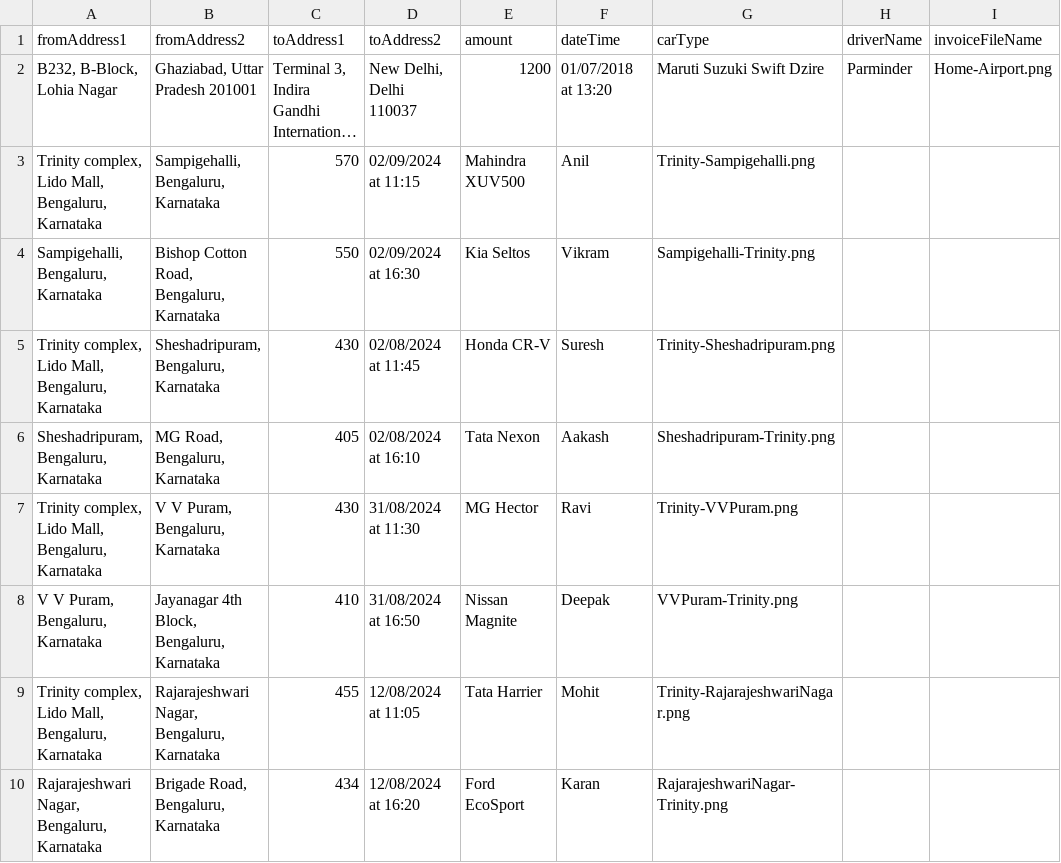
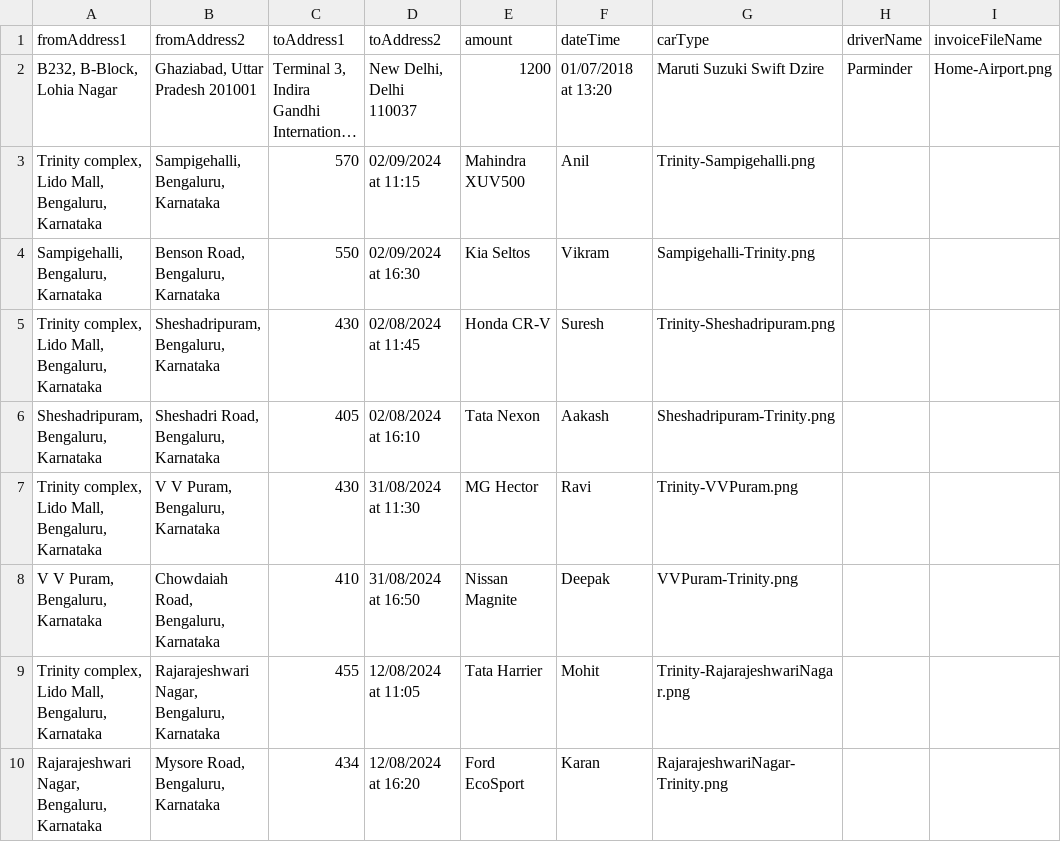
Before and after one commit to pavanreddi/testdhdhed, a CSV file: sample.csv, drawn as a sheet; long unchanged cells end in ….

Commit message:
Update sample.csv

```diff
--- a/sample.csv
+++ b/sample.csv
@@ -3,8 +3,8 @@ fromAddress1,fromAddress2,toAddress1,toAddress2,amount,dateTime,carType,driverNa
 "Trinity complex, Lido Mall, Bengaluru, Karnataka","Sampigehalli, Bengaluru, Karnataka",570,"02/09/2024 at 11:15","Mahindra XUV500","Anil","Trinity-Sampigehalli.png"
-"Sampigehalli, Bengaluru, Karnataka","Bishop Cotton Road, Bengaluru, Karnataka",550,"02/09/2024 at 16:30","Kia Seltos","Vikram","Sampigehalli-Trinity.png"
+"Sampigehalli, Bengaluru, Karnataka","Benson Road, Bengaluru, Karnataka",550,"02/09/2024 at 16:30","Kia Seltos","Vikram","Sampigehalli-Trinity.png"
 "Trinity complex, Lido Mall, Bengaluru, Karnataka","Sheshadripuram, Bengaluru, Karnataka",430,"02/08/2024 at 11:45","Honda CR-V","Suresh","Trinity-Sheshadripuram.png"
-"Sheshadripuram, Bengaluru, Karnataka","MG Road, Bengaluru, Karnataka",405,"02/08/2024 at 16:10","Tata Nexon","Aakash","Sheshadripuram-Trinity.png"
+"Sheshadripuram, Bengaluru, Karnataka","Sheshadri Road, Bengaluru, Karnataka",405,"02/08/2024 at 16:10","Tata Nexon","Aakash","Sheshadripuram-Trinity.png"
 "Trinity complex, Lido Mall, Bengaluru, Karnataka","V V Puram, Bengaluru, Karnataka",430,"31/08/2024 at 11:30","MG Hector","Ravi","Trinity-VVPuram.png"
-"V V Puram, Bengaluru, Karnataka","Jayanagar 4th Block, Bengaluru, Karnataka",410,"31/08/2024 at 16:50","Nissan Magnite","Deepak","VVPuram-Trinity.png"
+"V V Puram, Bengaluru, Karnataka","Chowdaiah Road, Bengaluru, Karnataka",410,"31/08/2024 at 16:50","Nissan Magnite","Deepak","VVPuram-Trinity.png"
 "Trinity complex, Lido Mall, Bengaluru, Karnataka","Rajarajeshwari Nagar, Bengaluru, Karnataka",455,"12/08/2024 at 11:05","Tata Harrier","Mohit","Trinity-RajarajeshwariNagar.png"
-"Rajarajeshwari Nagar, Bengaluru, Karnataka","Brigade Road, Bengaluru, Karnataka",434,"12/08/2024 at 16:20","Ford EcoSport","Karan","RajarajeshwariNagar-Trinity.png"
+"Rajarajeshwari Nagar, Bengaluru, Karnataka","Mysore Road, Bengaluru, Karnataka",434,"12/08/2024 at 16:20","Ford EcoSport","Karan","RajarajeshwariNagar-Trinity.png"
```
